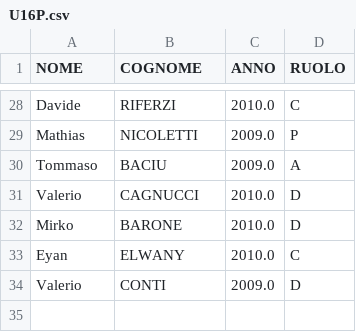
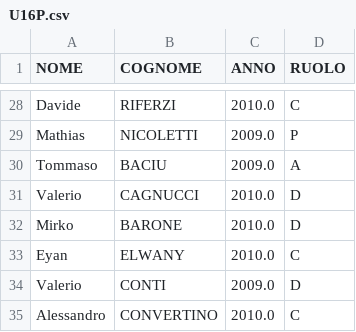
Before and after one commit to alesco1973/ASA_SGS, a CSV file: data/U16P.csv, drawn as a sheet; only a part is shown, gaps mark what is left out.

Commit message:
Update file

```diff
--- a/data/U16P.csv
+++ b/data/U16P.csv
@@ -34 +34,2 @@ Eyan;ELWANY;2010.0;C
 Valerio;CONTI;2009.0;D
+Alessandro;CONVERTINO;2010.0;C
```
